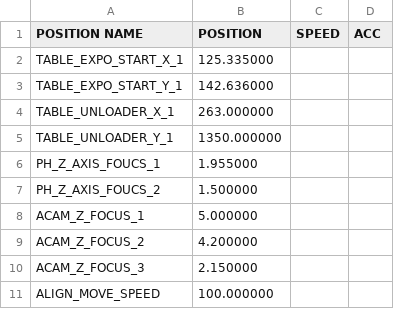
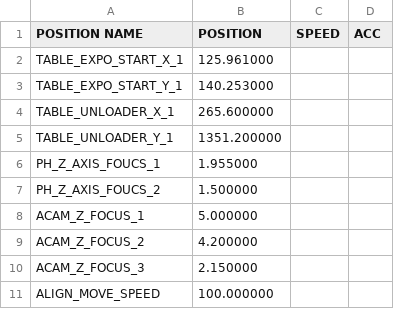
Before and after one commit to aozora18/UVDI6, a CSV file: UVDI152022/bin/debug/HDDI6_data/setting/TEACH_DATA.CSV, drawn as a sheet.

```diff
--- a/UVDI152022/bin/debug/HDDI6_data/setting/TEACH_DATA.CSV
+++ b/UVDI152022/bin/debug/HDDI6_data/setting/TEACH_DATA.CSV
@@ -1,6 +1,6 @@
 POSITION NAME,POSITION,SPEED,ACC
-TABLE_EXPO_START_X_1,125.335000
-TABLE_EXPO_START_Y_1,142.636000
-TABLE_UNLOADER_X_1,263.000000
-TABLE_UNLOADER_Y_1,1350.000000
+TABLE_EXPO_START_X_1,125.961000
+TABLE_EXPO_START_Y_1,140.253000
+TABLE_UNLOADER_X_1,265.600000
+TABLE_UNLOADER_Y_1,1351.200000
 PH_Z_AXIS_FOUCS_1,1.955000
```
Also changed, not shown: 24 other files.
